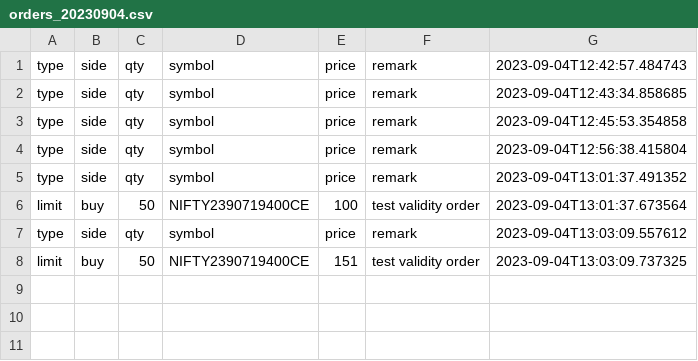
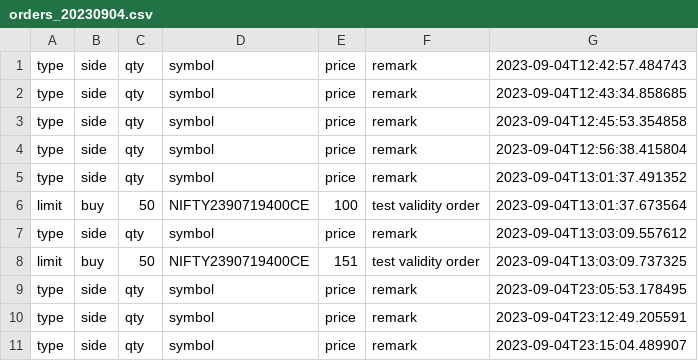
Before and after one commit to myasc/lunar, a CSV file: csv_files/orders_20230904.csv, drawn as a sheet; the diff names each change by its address in the sheet, - before the commit and + after, or states it on an @@ line.

```diff
--- a/csv_files/orders_20230904.csv
+++ b/csv_files/orders_20230904.csv
+row 9: type | side | qty | symbol | price | remark | 2023-09-04T23:05:53.178495
+row 10: type | side | qty | symbol | price | remark | 2023-09-04T23:12:49.205591
+row 11: type | side | qty | symbol | price | remark | 2023-09-04T23:15:04.489907
```
Also changed, not shown: 17 other files.
